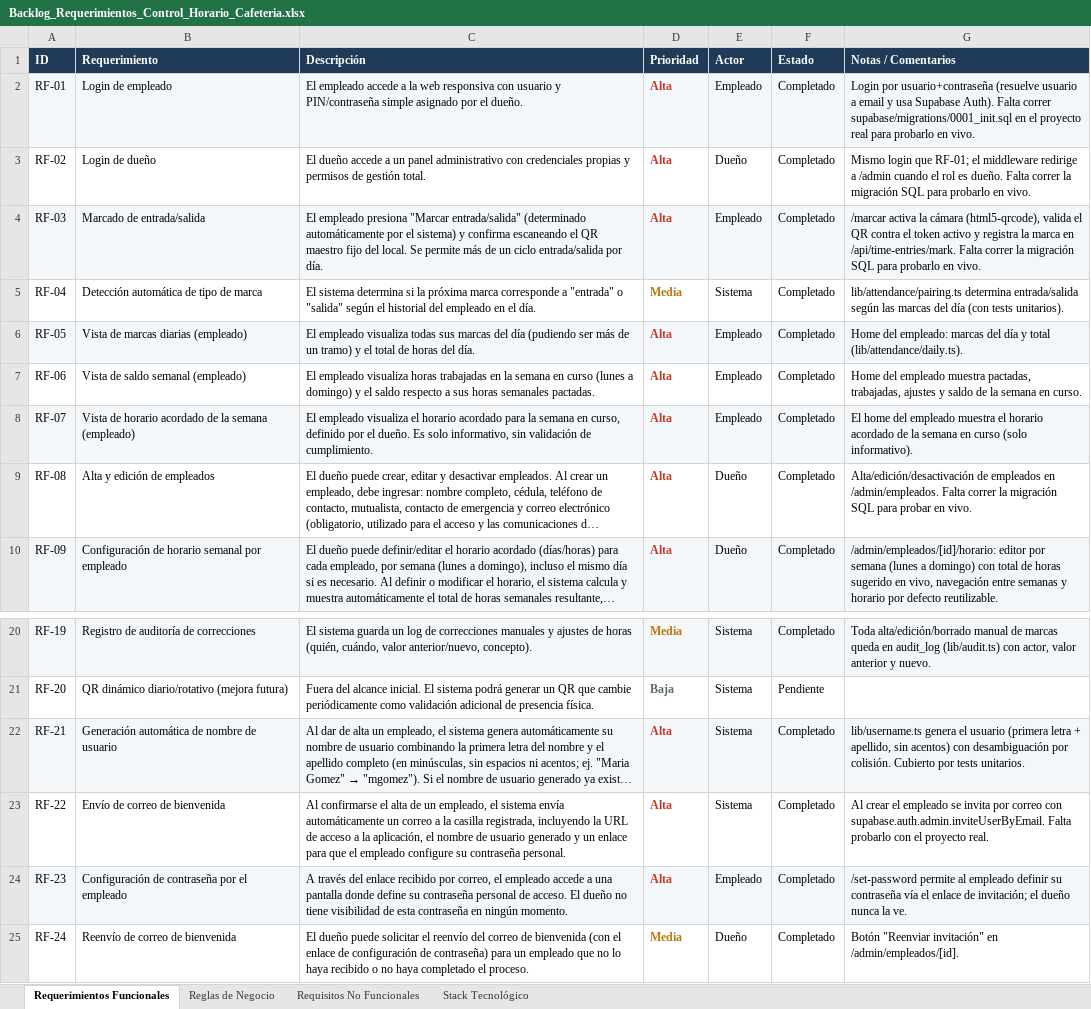
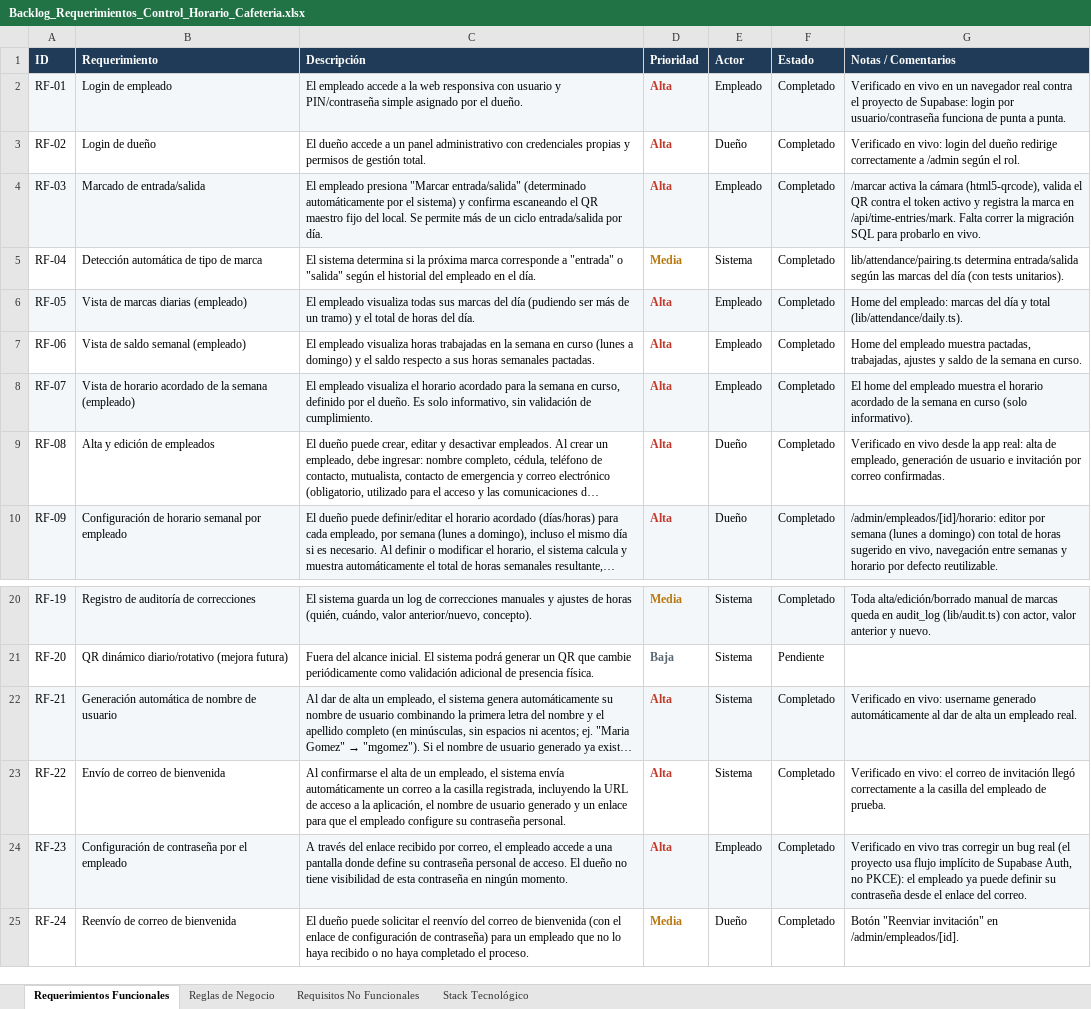
Before and after one commit to spesce2023/control-horario-resurge, an Excel workbook: Backlog_Requerimientos_Control_Horario_Cafeteria.xlsx, sheet Requerimientos Funcionales, drawn as a sheet; only a part is shown, gaps mark what is left out; long unchanged cells end in …; values as stored, in another font and other column widths than the file's, no borders; charts and pictures not drawn; the diff names each change by its address in the sheet, - before the commit and + after, or states it on an @@ line.

Commit message:
Fix RF-23: soportar el flujo implícito de Supabase Auth en enlaces de email
- app/auth/callback/route.ts: cuando no hay '?code=' (flujo implícito,
  tokens en el fragmento de la URL), reenvía a 'next' preservando el
  fragmento en vez de mandar a /login. Antes, cualquier enlace de
  invitación/recuperación de este proyecto (que usa flujo implícito)
  terminaba en /login con el fragmento colgando y sin sesión.
- app/set-password/set-password-form.tsx: @supabase/ssr fuerza
  flowType "pkce" en el cliente del navegador, así que su detección
  automática de sesión en la URL solo busca '?code='. Se agrega parseo
  manual del fragmento (#access_token/#refresh_token) y llamado
  explícito a setSession, con estado de carga/error mientras se
  resuelve.

Verificado en vivo contra el proyecto real: login, alta de empleado
con invitación por correo, y ahora definición de contraseña vía el
enlace del correo, funcionan de punta a punta en un navegador real.

- Backlog: notas actualizadas en RF-01, RF-02, RF-08, RF-21, RF-22 y
  RF-23 confirmando la verificación en vivo.
- README: documenta los bugs reales encontrados y corregidos en esta
  sesión (pin de supabase-js por WebSocket nativo, flujo implícito vs
  PKCE, y la advertencia de no correr `npm run build` mientras haya un
  `npm run dev` activo compartiendo la carpeta .next), y el estado de
  correo saliente (límite de 2/hora por defecto; SMTP con Resend
  requiere verificar un dominio propio, se dejó desactivado por ahora).

```diff
--- a/Backlog_Requerimientos_Control_Horario_Cafeteria.xlsx (sheet Requerimientos Funcionales)
+++ b/Backlog_Requerimientos_Control_Horario_Cafeteria.xlsx (sheet Requerimientos Funcionales)
-G2 (Notas / Comentarios): Login por usuario+contraseña (resuelve usuario a email y usa Supabase Auth). Falta correr supabase/migrations/0001_init.sql en el proyecto real para probarlo en vivo.
+G2 (Notas / Comentarios): Verificado en vivo en un navegador real contra el proyecto de Supabase: login por usuario/contraseña funciona de punta a punta.
-G3 (Notas / Comentarios): Mismo login que RF-01; el middleware redirige a /admin cuando el rol es dueño. Falta correr la migración SQL para probarlo en vivo.
+G3 (Notas / Comentarios): Verificado en vivo: login del dueño redirige correctamente a /admin según el rol.
-G9 (Notas / Comentarios): Alta/edición/desactivación de empleados en /admin/empleados. Falta correr la migración SQL para probar en vivo.
+G9 (Notas / Comentarios): Verificado en vivo desde la app real: alta de empleado, generación de usuario e invitación por correo confirmadas.
-G22 (Notas / Comentarios): lib/username.ts genera el usuario (primera letra + apellido, sin acentos) con desambiguación por colisión. Cubierto por tests unitarios.
+G22 (Notas / Comentarios): Verificado en vivo: username generado automáticamente al dar de alta un empleado real.
-G23 (Notas / Comentarios): Al crear el empleado se invita por correo con supabase.auth.admin.inviteUserByEmail. Falta probarlo con el proyecto real.
+G23 (Notas / Comentarios): Verificado en vivo: el correo de invitación llegó correctamente a la casilla del empleado de prueba.
-G24 (Notas / Comentarios): /set-password permite al empleado definir su contraseña vía el enlace de invitación; el dueño nunca la ve.
+G24 (Notas / Comentarios): Verificado en vivo tras corregir un bug real (el proyecto usa flujo implícito de Supabase Auth, no PKCE): el empleado ya puede definir su contraseña desde el enlace del correo.
```
Also changed, not shown: 3 other files.
